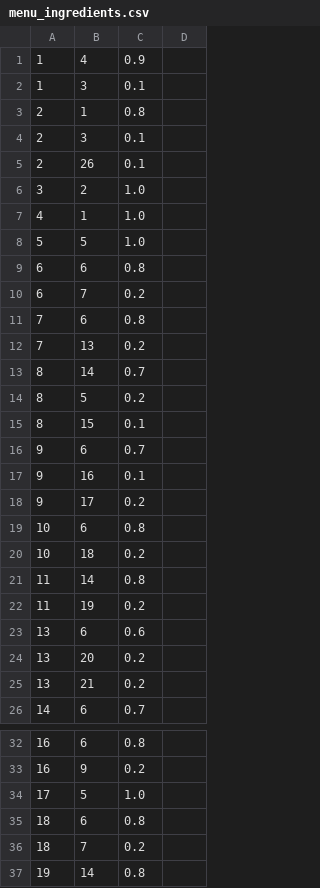
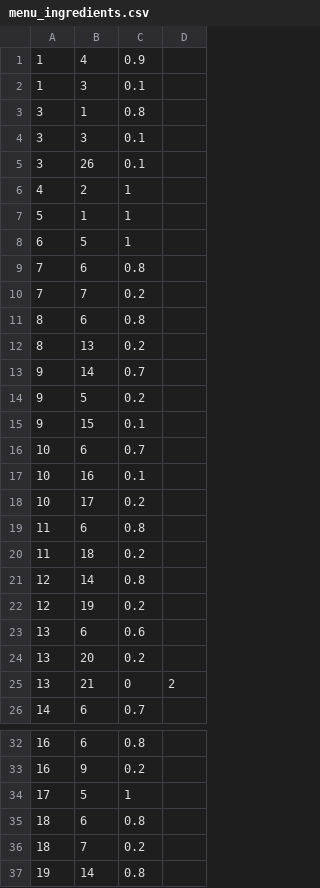
Before and after one commit to full-owl/Team-55-Project_2, a CSV file: menu_ingredients.csv, drawn as a sheet; only a part is shown, gaps mark what is left out; removed rows and columns are numbered as before the commit, all else as after; the diff names each change by its address in the sheet, - before the commit and + after, or states it on an @@ line.

Commit message:
update to try and account for offset

```diff
--- a/menu_ingredients.csv
+++ b/menu_ingredients.csv
-A3:A5: 2
+A3:A5: 3
-row 6: 3 | 2 | 1.0
-B6: 1
+B6: 2
-C6:C7: 1.0
+C6:C7: 1
-B7: 5
+B7: 1
-B8: 6
+B8: 5
-C8: 0.8
+C8: 1
-row 10: 6 | 7 | 0.2
-B10: 13
+B10: 7
-B11: 14
+B11: 6
-C11: 0.7
+C11: 0.8
-B12: 5
+B12: 13
-row 15: 8 | 15 | 0.1
-B13: 6
+B13: 14
-row 17: 9 | 16 | 0.1
-B14: 17
+B14: 5
+row 15: 9 | 15 | 0.1
-C16: 0.8
+C16: 0.7
+row 17: 10 | 16 | 0.1
-B18: 18
+B18: 17
-B19: 14
+B19: 6
-B20: 19
+B20: 18
+row 21: 12 | 14 | 0.8
+row 22: 12 | 19 | 0.2
-C25: 0.2
+C25: 0
-D25: (empty)
+D25: 2
-C34: 1.0
+C34: 1
```
